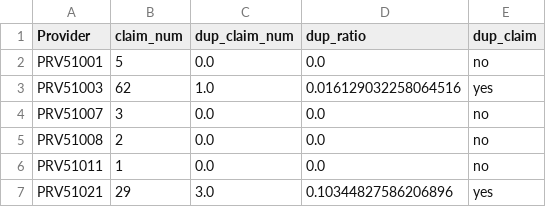
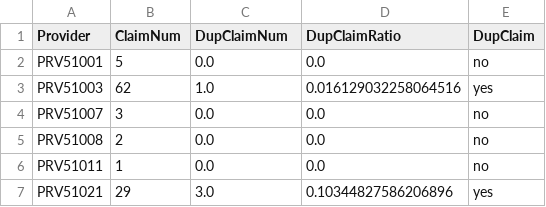
Before and after one commit to microwolf/capstone_healthcare_fraud, a CSV file: contributors/lu/output/ip_dup_claim_per_provider.csv, drawn as a sheet; only a part is shown.

```diff
--- a/contributors/lu/output/ip_dup_claim_per_provider.csv
+++ b/contributors/lu/output/ip_dup_claim_per_provider.csv
@@ -1,2 +1,2 @@
-Provider,claim_num,dup_claim_num,dup_ratio,dup_claim
+Provider,ClaimNum,DupClaimNum,DupClaimRatio,DupClaim
 PRV51001,5,0.0,0.0,no
```
Also changed, not shown: contributors/lu/output/ip_dup_claim_state_num_per_provider.csv, 6 other files.
